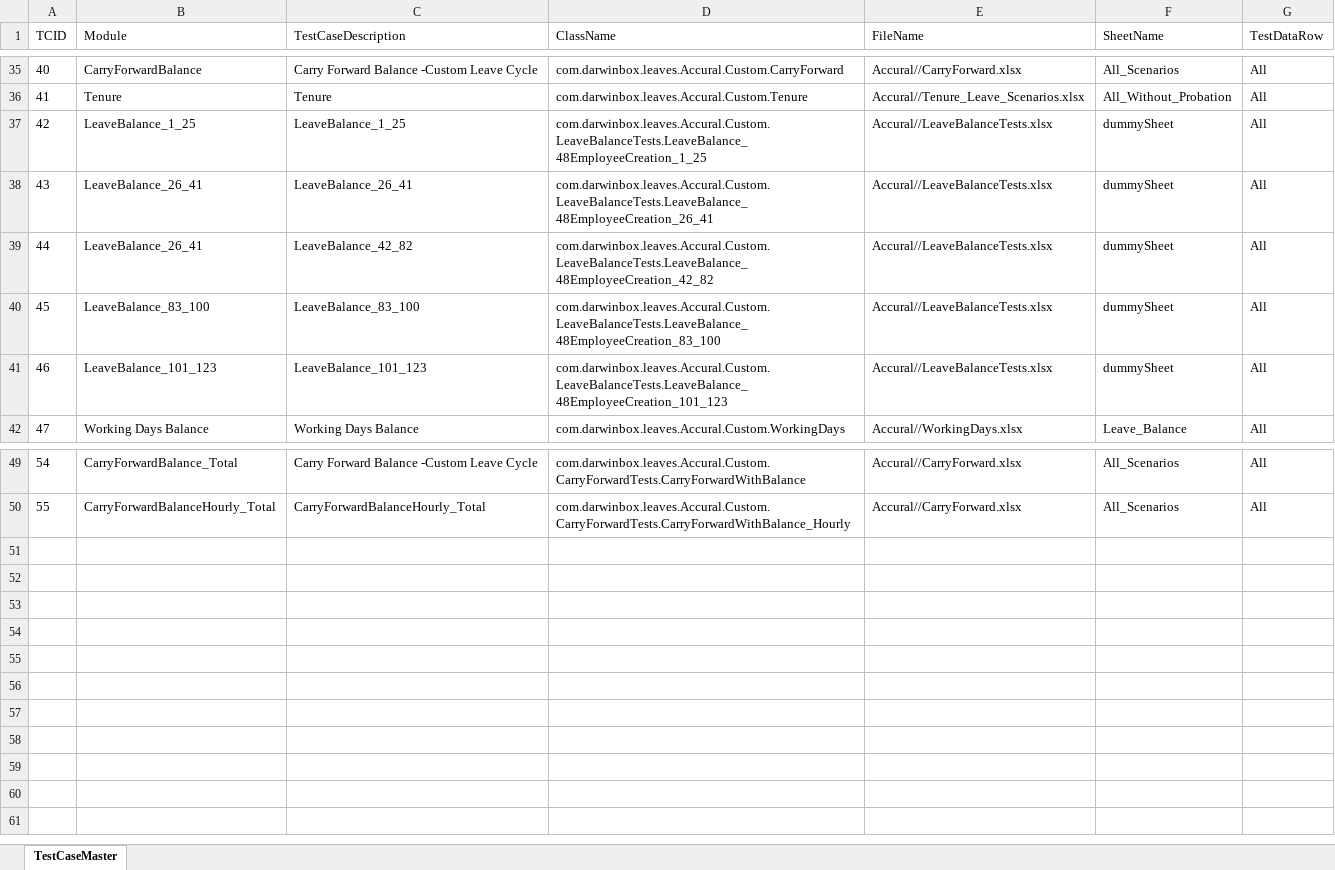
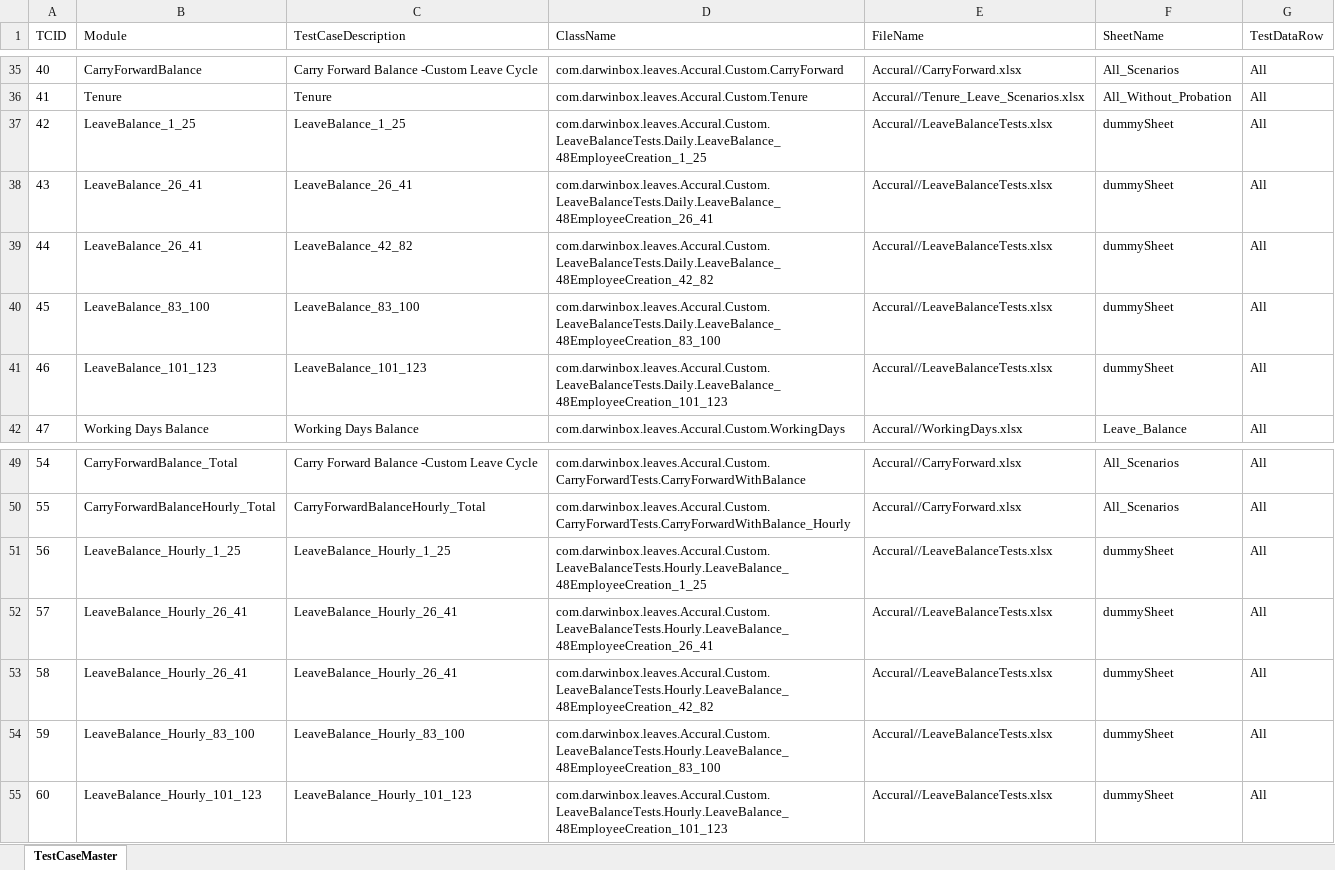
Before and after one commit to sandeepdoddi14/yetendra, an Excel workbook: leave/src/main/resources/Sanity.xlsx, sheet TestCaseMaster, drawn as a sheet; only a part is shown, gaps mark what is left out; values as stored, in another font and other column widths than the file's, no borders; the diff names each change by its address in the sheet, - before the commit and + after, or states it on an @@ line.

Commit message:
Leave Balance - Hourly Run

```diff
--- a/leave/src/main/resources/Sanity.xlsx (sheet TestCaseMaster)
+++ b/leave/src/main/resources/Sanity.xlsx (sheet TestCaseMaster)
-D37 (ClassName): com.darwinbox.leaves.Accural.Custom.LeaveBalanceTests.LeaveBalance_48EmployeeCreation_1_25
+D37 (ClassName): com.darwinbox.leaves.Accural.Custom.LeaveBalanceTests.Daily.LeaveBalance_48EmployeeCreation_1_25
-D38 (ClassName): com.darwinbox.leaves.Accural.Custom.LeaveBalanceTests.LeaveBalance_48EmployeeCreation_26_41
+D38 (ClassName): com.darwinbox.leaves.Accural.Custom.LeaveBalanceTests.Daily.LeaveBalance_48EmployeeCreation_26_41
-D39 (ClassName): com.darwinbox.leaves.Accural.Custom.LeaveBalanceTests.LeaveBalance_48EmployeeCreation_42_82
+D39 (ClassName): com.darwinbox.leaves.Accural.Custom.LeaveBalanceTests.Daily.LeaveBalance_48EmployeeCreation_42_82
-D40 (ClassName): com.darwinbox.leaves.Accural.Custom.LeaveBalanceTests.LeaveBalance_48EmployeeCreation_83_100
+D40 (ClassName): com.darwinbox.leaves.Accural.Custom.LeaveBalanceTests.Daily.LeaveBalance_48EmployeeCreation_83_100
-D41 (ClassName): com.darwinbox.leaves.Accural.Custom.LeaveBalanceTests.LeaveBalance_48EmployeeCreation_101_123
+D41 (ClassName): com.darwinbox.leaves.Accural.Custom.LeaveBalanceTests.Daily.LeaveBalance_48EmployeeCreation_101_123
+row 51: 56 | LeaveBalance_Hourly_1_25 | LeaveBalance_Hourly_1_25 | com.darwinbox.leaves.Accural.Custom.LeaveBalanceTests.Hourly.LeaveBalance_48EmployeeCreation_1_25 | Accural//LeaveBalanceTests.xlsx | dummySheet | All
+row 52: 57 | LeaveBalance_Hourly_26_41 | LeaveBalance_Hourly_26_41 | com.darwinbox.leaves.Accural.Custom.LeaveBalanceTests.Hourly.LeaveBalance_48EmployeeCreation_26_41 | Accural//LeaveBalanceTests.xlsx | dummySheet | All
+row 53: 58 | LeaveBalance_Hourly_26_41 | LeaveBalance_Hourly_26_41 | com.darwinbox.leaves.Accural.Custom.LeaveBalanceTests.Hourly.LeaveBalance_48EmployeeCreation_42_82 | Accural//LeaveBalanceTests.xlsx | dummySheet | All
+row 54: 59 | LeaveBalance_Hourly_83_100 | LeaveBalance_Hourly_83_100 | com.darwinbox.leaves.Accural.Custom.LeaveBalanceTests.Hourly.LeaveBalance_48EmployeeCreation_83_100 | Accural//LeaveBalanceTests.xlsx | dummySheet | All
+row 55: 60 | LeaveBalance_Hourly_101_123 | LeaveBalance_Hourly_101_123 | com.darwinbox.leaves.Accural.Custom.LeaveBalanceTests.Hourly.LeaveBalance_48EmployeeCreation_101_123 | Accural//LeaveBalanceTests.xlsx | dummySheet | All
```
Also changed, not shown: leave/src/main/resources/Config.xlsx, 11 other files.
